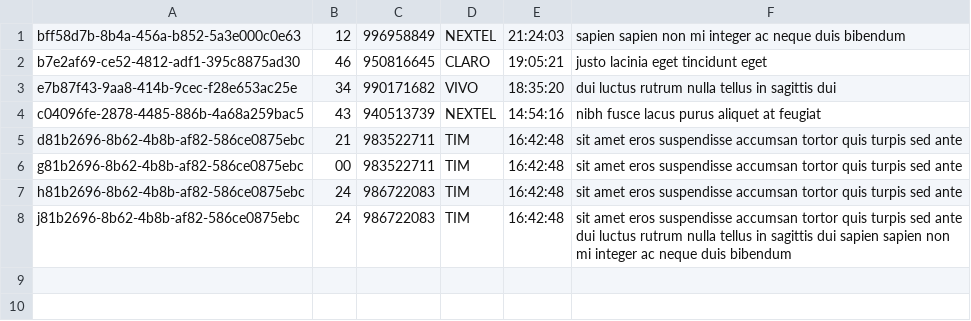
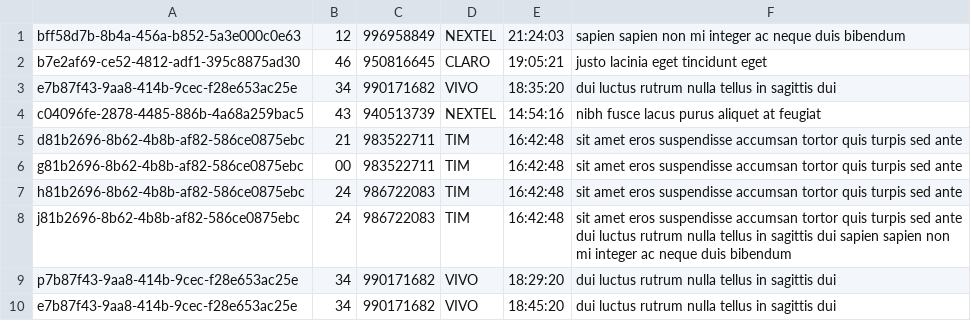
Before and after one commit to MatheusMullerGit/valida-envio-mensagens, a CSV file: exemplo.csv, drawn as a sheet.

```diff
--- a/exemplo.csv
+++ b/exemplo.csv
@@ -8 +8,3 @@ h81b2696-8b62-4b8b-af82-586ce0875ebc;24;986722083;TIM;16:42:48;sit amet eros sus
 j81b2696-8b62-4b8b-af82-586ce0875ebc;24;986722083;TIM;16:42:48;sit amet eros suspendisse accumsan tortor quis turpis sed ante dui luctus rutrum nulla tellus in sagittis dui sapien sapien non mi integer ac neque duis bibendum
+p7b87f43-9aa8-414b-9cec-f28e653ac25e;34;990171682;VIVO;18:29:20;dui luctus rutrum nulla tellus in sagittis dui
+e7b87f43-9aa8-414b-9cec-f28e653ac25e;34;990171682;VIVO;18:45:20;dui luctus rutrum nulla tellus in sagittis dui
```
Also changed, not shown: 3 other files.
